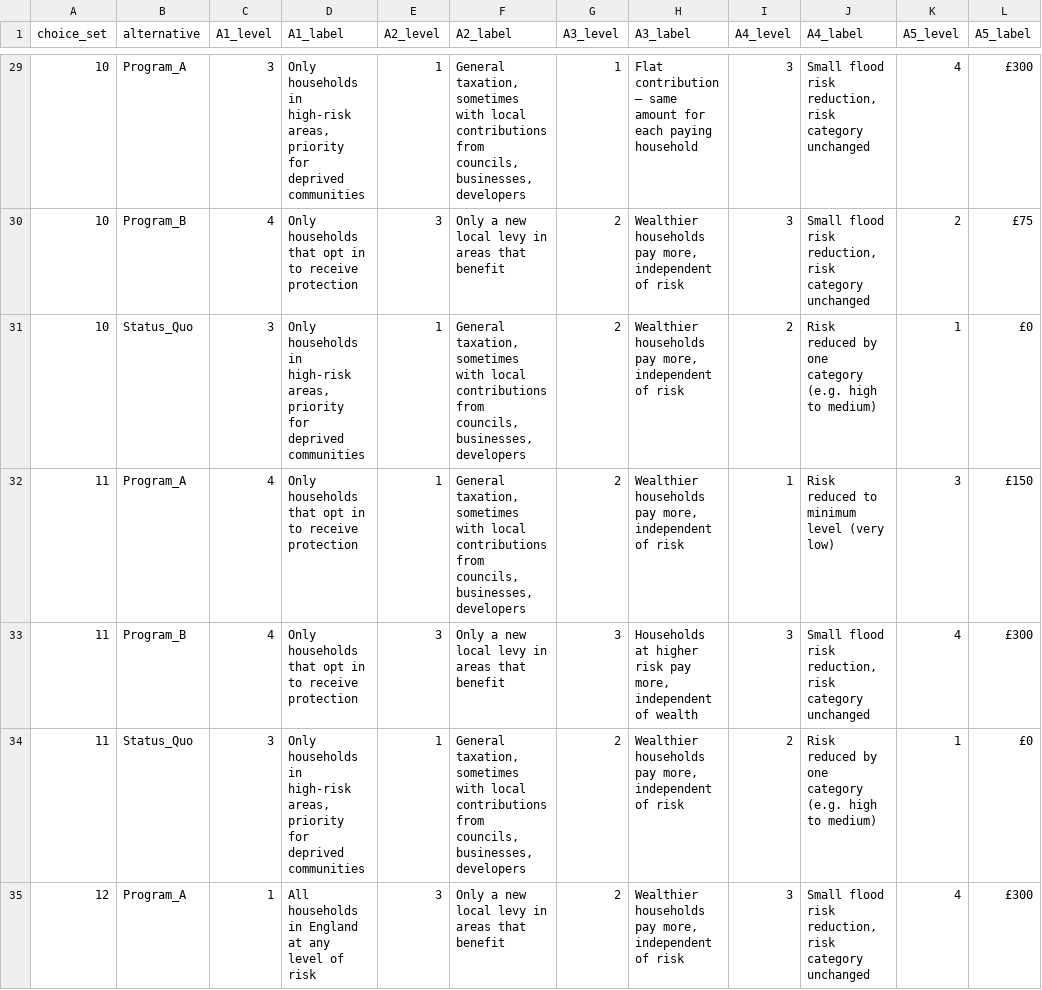
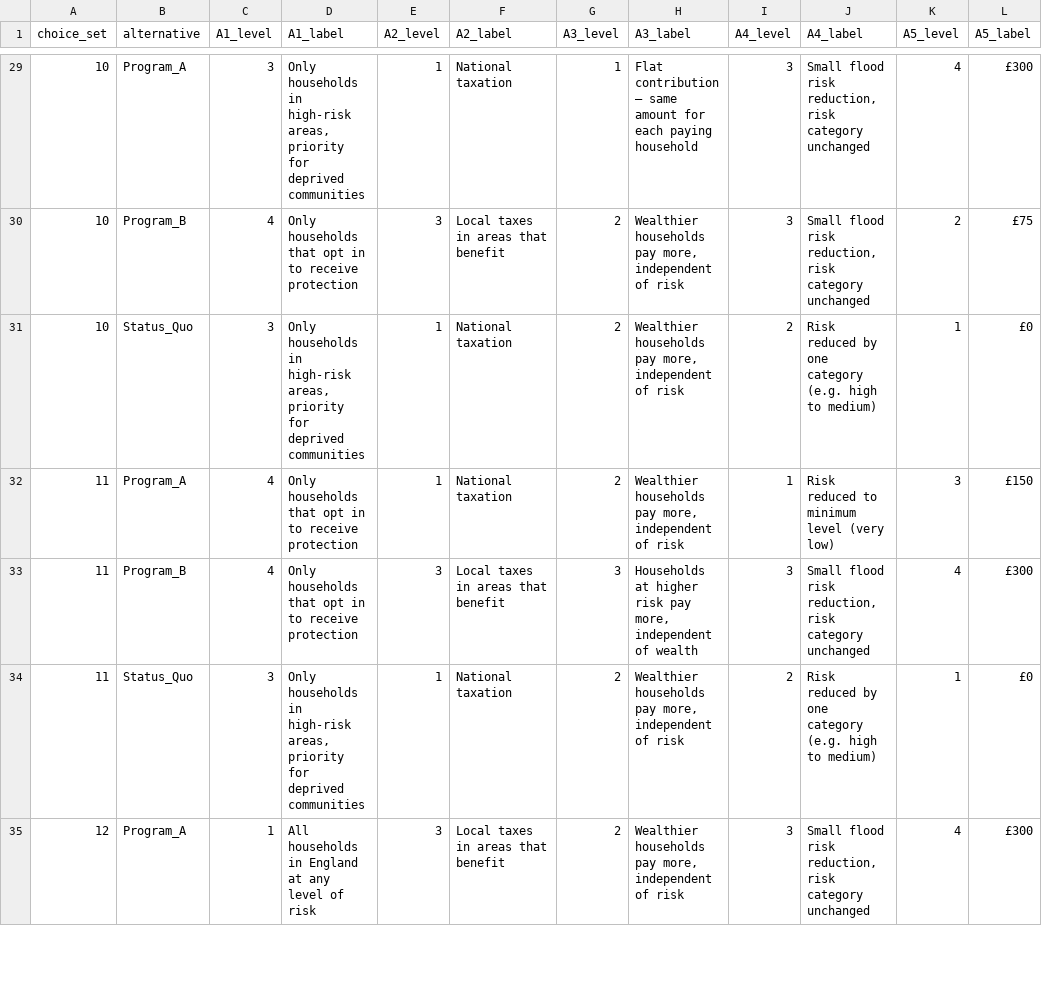
Before and after one commit to squinterosuarez/FRM_info_experiment, a CSV file: output/dce_design_full.csv, drawn as a sheet; only a part is shown, gaps mark what is left out; the diff covers the shown part only; the diff names each change by its address in the sheet, - before the commit and + after, or states it on an @@ line.

```diff
--- a/output/dce_design_full.csv
+++ b/output/dce_design_full.csv
-F29 (A2_label): General taxation, sometimes with local contributions from councils, businesses, developers
+F29 (A2_label): National taxation
-F30 (A2_label): Only a new local levy in areas that benefit
+F30 (A2_label): Local taxes in areas that benefit
-F31:F32 (A2_label): General taxation, sometimes with local contributions from councils, businesses, developers
+F31:F32 (A2_label): National taxation
-F33 (A2_label): Only a new local levy in areas that benefit
+F33 (A2_label): Local taxes in areas that benefit
-F34 (A2_label): General taxation, sometimes with local contributions from councils, businesses, developers
+F34 (A2_label): National taxation
-F35 (A2_label): Only a new local levy in areas that benefit
+F35 (A2_label): Local taxes in areas that benefit
```
Also changed, not shown: 65 edited cells elsewhere in this file, 3 other files.
